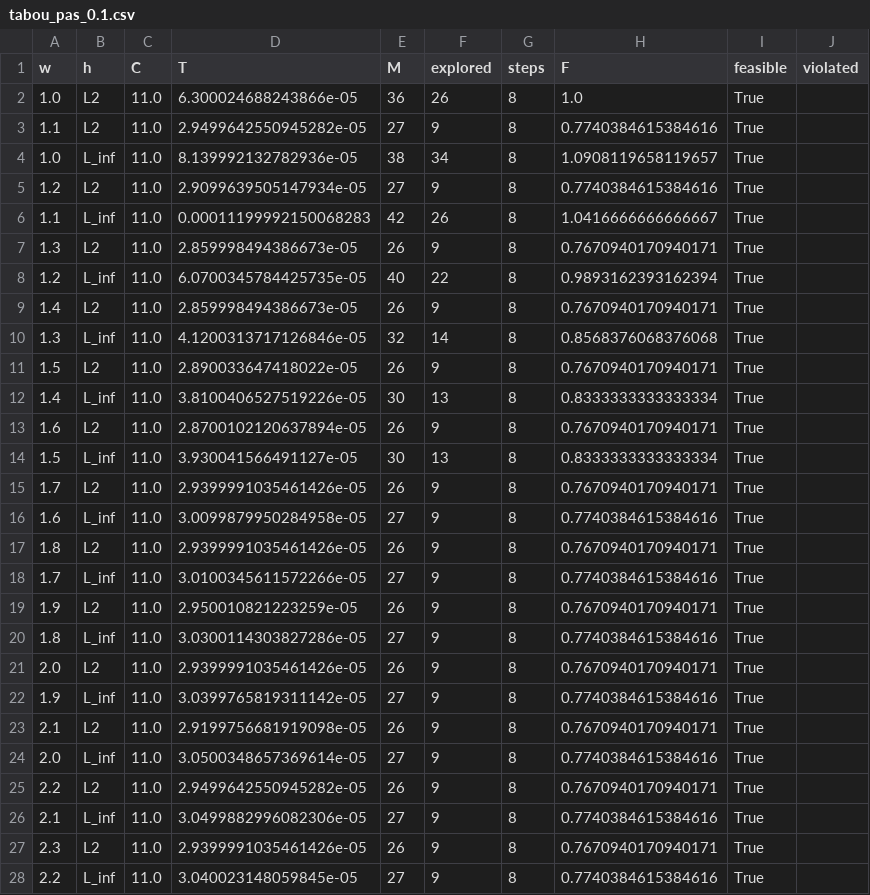
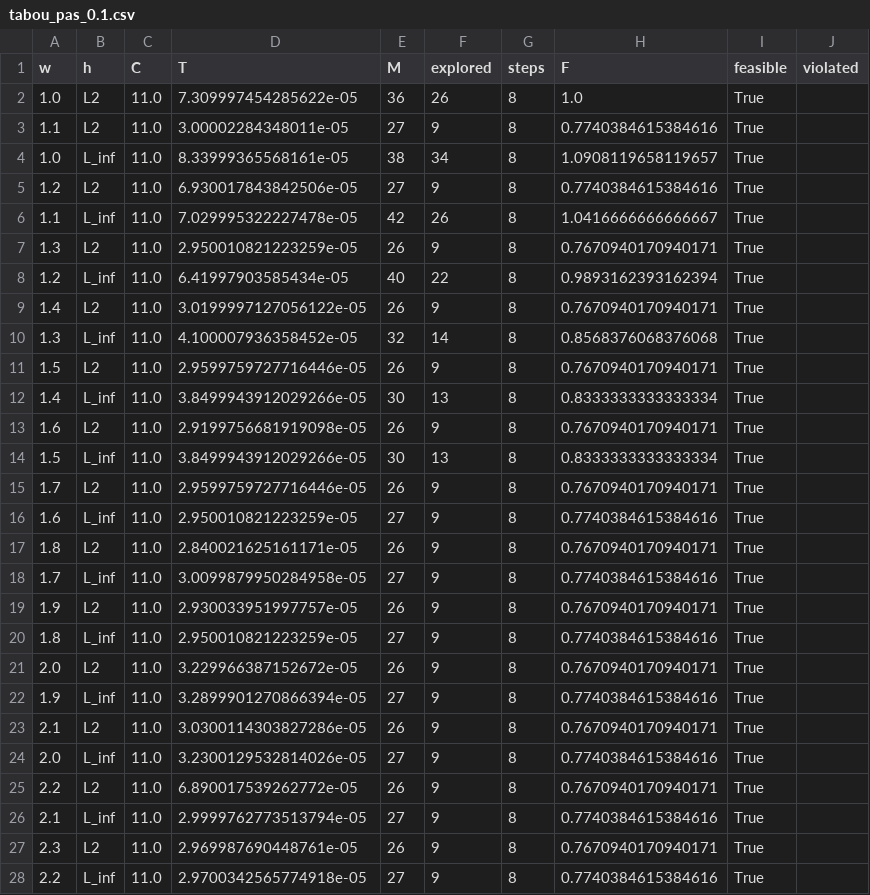
Before and after one commit to nezuko-esiea/AI-Calculability-RL-G4, a CSV file: agent/resultats/tabou_pas_0.1.csv, drawn as a sheet; only a part is shown; the diff covers the shown part only.

```diff
--- a/agent/resultats/tabou_pas_0.1.csv
+++ b/agent/resultats/tabou_pas_0.1.csv
@@ -1,28 +1,28 @@
 w,h,C,T,M,explored,steps,F,feasible,violated
-1.0,L2,11.0,6.300024688243866e-05,36,26,8,1.0,True,
-1.1,L2,11.0,2.9499642550945282e-05,27,9,8,0.7740384615384616,True,
-1.0,L_inf,11.0,8.139992132782936e-05,38,34,8,1.0908119658119657,True,
-1.2,L2,11.0,2.9099639505147934e-05,27,9,8,0.7740384615384616,True,
-1.1,L_inf,11.0,0.00011199992150068283,42,26,8,1.0416666666666667,True,
-1.3,L2,11.0,2.859998494386673e-05,26,9,8,0.7670940170940171,True,
-1.2,L_inf,11.0,6.0700345784425735e-05,40,22,8,0.9893162393162394,True,
-1.4,L2,11.0,2.859998494386673e-05,26,9,8,0.7670940170940171,True,
-1.3,L_inf,11.0,4.1200313717126846e-05,32,14,8,0.8568376068376068,True,
-1.5,L2,11.0,2.890033647418022e-05,26,9,8,0.7670940170940171,True,
-1.4,L_inf,11.0,3.8100406527519226e-05,30,13,8,0.8333333333333334,True,
-1.6,L2,11.0,2.8700102120637894e-05,26,9,8,0.7670940170940171,True,
-1.5,L_inf,11.0,3.930041566491127e-05,30,13,8,0.8333333333333334,True,
-1.7,L2,11.0,2.9399991035461426e-05,26,9,8,0.7670940170940171,True,
-1.6,L_inf,11.0,3.0099879950284958e-05,27,9,8,0.7740384615384616,True,
-1.8,L2,11.0,2.9399991035461426e-05,26,9,8,0.7670940170940171,True,
-1.7,L_inf,11.0,3.0100345611572266e-05,27,9,8,0.7740384615384616,True,
-1.9,L2,11.0,2.950010821223259e-05,26,9,8,0.7670940170940171,True,
-1.8,L_inf,11.0,3.0300114303827286e-05,27,9,8,0.7740384615384616,True,
-2.0,L2,11.0,2.9399991035461426e-05,26,9,8,0.7670940170940171,True,
-1.9,L_inf,11.0,3.0399765819311142e-05,27,9,8,0.7740384615384616,True,
-2.1,L2,11.0,2.9199756681919098e-05,26,9,8,0.7670940170940171,True,
-2.0,L_inf,11.0,3.0500348657369614e-05,27,9,8,0.7740384615384616,True,
-2.2,L2,11.0,2.9499642550945282e-05,26,9,8,0.7670940170940171,True,
-2.1,L_inf,11.0,3.0499882996082306e-05,27,9,8,0.7740384615384616,True,
-2.3,L2,11.0,2.9399991035461426e-05,26,9,8,0.7670940170940171,True,
-2.2,L_inf,11.0,3.040023148059845e-05,27,9,8,0.7740384615384616,True,
+1.0,L2,11.0,7.309997454285622e-05,36,26,8,1.0,True,
+1.1,L2,11.0,3.00002284348011e-05,27,9,8,0.7740384615384616,True,
+1.0,L_inf,11.0,8.33999365568161e-05,38,34,8,1.0908119658119657,True,
+1.2,L2,11.0,6.930017843842506e-05,27,9,8,0.7740384615384616,True,
+1.1,L_inf,11.0,7.029995322227478e-05,42,26,8,1.0416666666666667,True,
+1.3,L2,11.0,2.950010821223259e-05,26,9,8,0.7670940170940171,True,
+1.2,L_inf,11.0,6.41997903585434e-05,40,22,8,0.9893162393162394,True,
+1.4,L2,11.0,3.0199997127056122e-05,26,9,8,0.7670940170940171,True,
+1.3,L_inf,11.0,4.100007936358452e-05,32,14,8,0.8568376068376068,True,
+1.5,L2,11.0,2.9599759727716446e-05,26,9,8,0.7670940170940171,True,
+1.4,L_inf,11.0,3.8499943912029266e-05,30,13,8,0.8333333333333334,True,
+1.6,L2,11.0,2.9199756681919098e-05,26,9,8,0.7670940170940171,True,
+1.5,L_inf,11.0,3.8499943912029266e-05,30,13,8,0.8333333333333334,True,
+1.7,L2,11.0,2.9599759727716446e-05,26,9,8,0.7670940170940171,True,
+1.6,L_inf,11.0,2.950010821223259e-05,27,9,8,0.7740384615384616,True,
+1.8,L2,11.0,2.840021625161171e-05,26,9,8,0.7670940170940171,True,
+1.7,L_inf,11.0,3.0099879950284958e-05,27,9,8,0.7740384615384616,True,
+1.9,L2,11.0,2.930033951997757e-05,26,9,8,0.7670940170940171,True,
+1.8,L_inf,11.0,2.950010821223259e-05,27,9,8,0.7740384615384616,True,
+2.0,L2,11.0,3.229966387152672e-05,26,9,8,0.7670940170940171,True,
+1.9,L_inf,11.0,3.2899901270866394e-05,27,9,8,0.7740384615384616,True,
+2.1,L2,11.0,3.0300114303827286e-05,26,9,8,0.7670940170940171,True,
+2.0,L_inf,11.0,3.2300129532814026e-05,27,9,8,0.7740384615384616,True,
+2.2,L2,11.0,6.890017539262772e-05,26,9,8,0.7670940170940171,True,
+2.1,L_inf,11.0,2.9999762773513794e-05,27,9,8,0.7740384615384616,True,
+2.3,L2,11.0,2.969987690448761e-05,26,9,8,0.7670940170940171,True,
+2.2,L_inf,11.0,2.9700342565774918e-05,27,9,8,0.7740384615384616,True,
```
Also changed, not shown: 13 edited cells elsewhere in this file, 27 other files.
